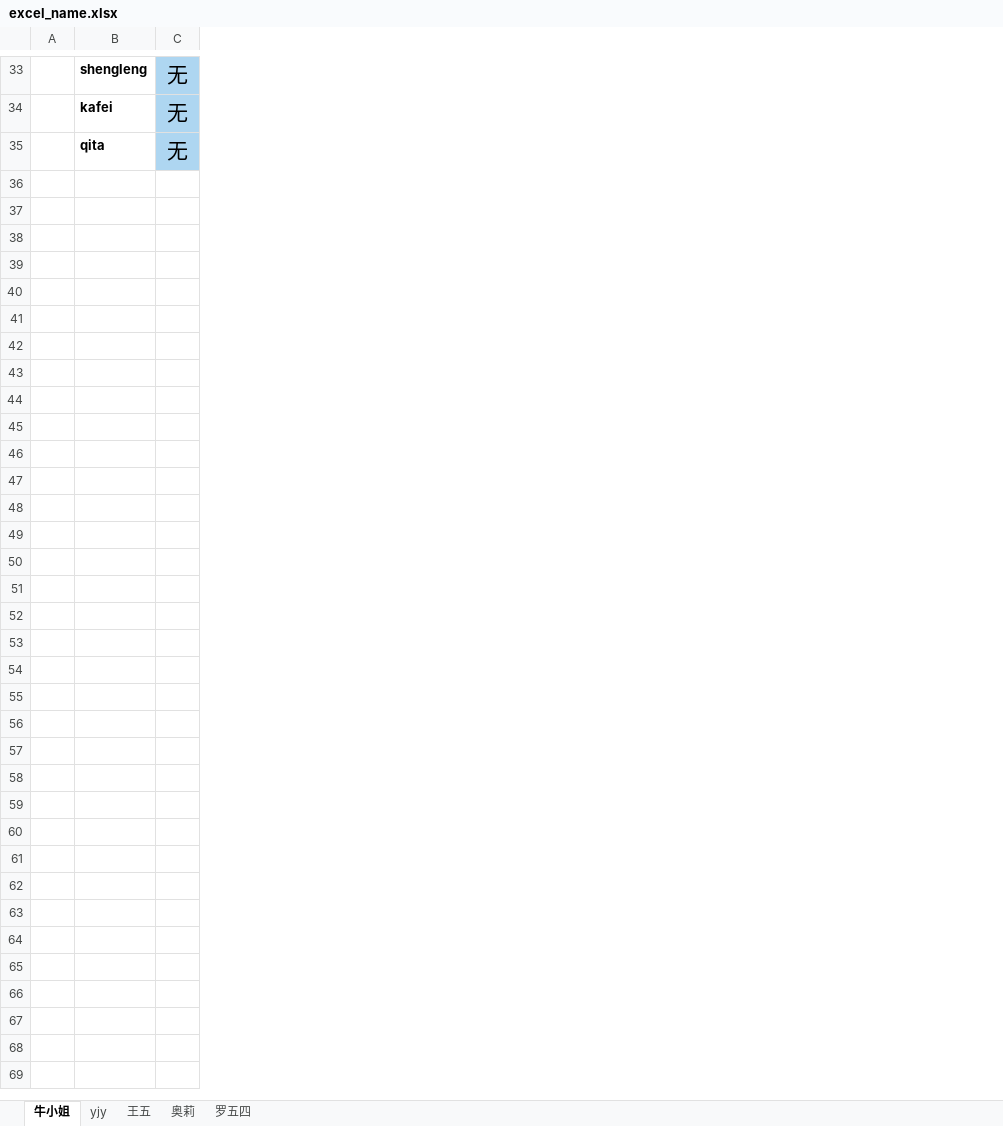
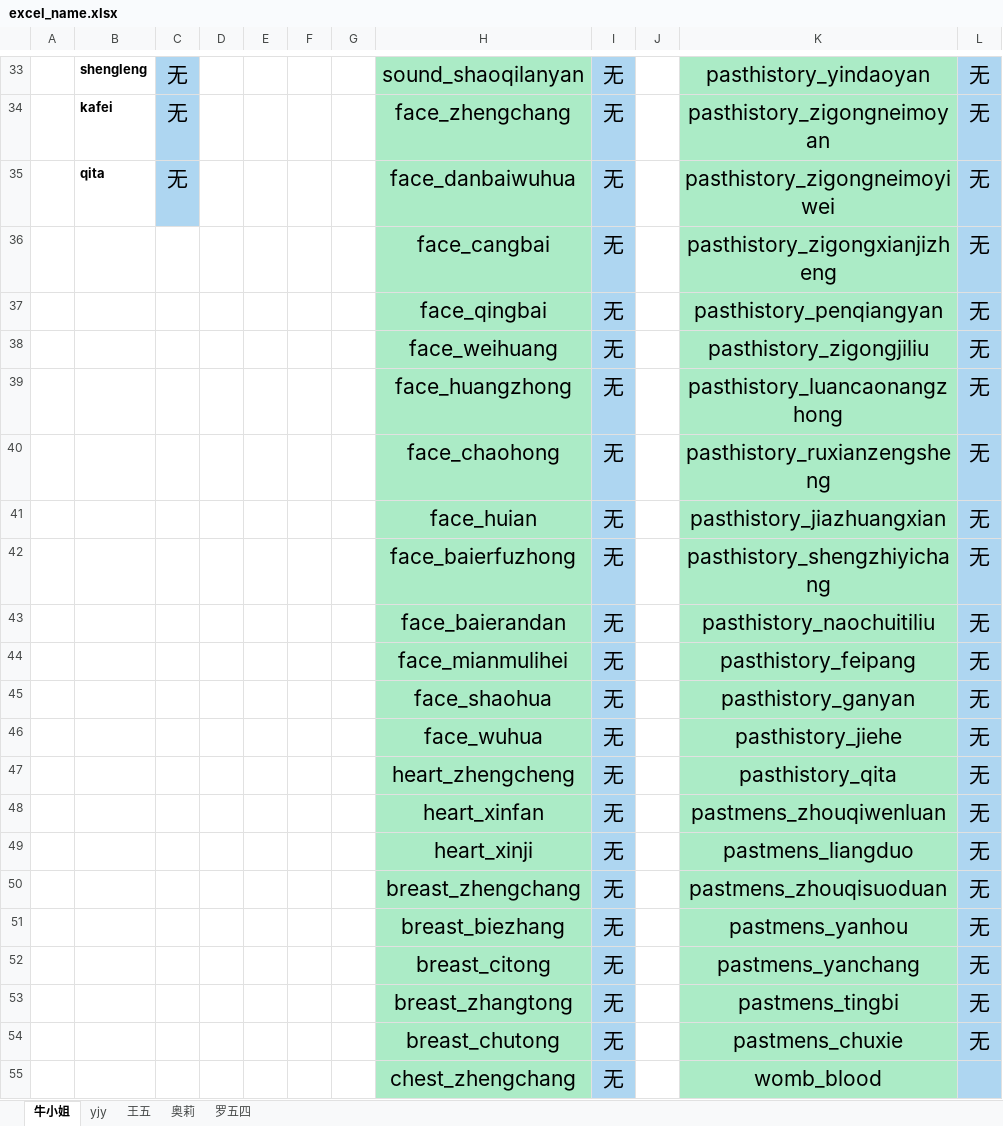
Before and after one commit to huazaisix/clinicalinvestv2, an Excel workbook: excel_name.xlsx, sheet 牛小姐, drawn as a sheet; only a part is shown, gaps mark what is left out; values as stored, in another font and other column widths than the file's, no borders; the diff covers the shown part only; the diff names each change by its address in the sheet, - before the commit and + after, or states it on an @@ line.

```diff
--- a/excel_name.xlsx (sheet 牛小姐)
+++ b/excel_name.xlsx (sheet 牛小姐)
+column D, empty
+column E, empty
+column F, empty
+column G, empty
+column H, rows 33-35: sound_shaoqilanyan | face_zhengchang | face_danbaiwuhua
+column I, rows 33-35: all 无
+column J, empty
+column K, rows 33-35: pasthistory_yindaoyan | pasthistory_zigongneimoyan | pasthistory_zigongneimoyiwei
+column L, rows 33-35: all 无
+row 36:  |  |  |  |  |  |  | face_cangbai | 无 |  | pasthistory_zigongxianjizheng | 无
+row 37:  |  |  |  |  |  |  | face_qingbai | 无 |  | pasthistory_penqiangyan | 无
+row 38:  |  |  |  |  |  |  | face_weihuang | 无 |  | pasthistory_zigongjiliu | 无
+row 39:  |  |  |  |  |  |  | face_huangzhong | 无 |  | pasthistory_luancaonangzhong | 无
+row 40:  |  |  |  |  |  |  | face_chaohong | 无 |  | pasthistory_ruxianzengsheng | 无
+row 41:  |  |  |  |  |  |  | face_huian | 无 |  | pasthistory_jiazhuangxian | 无
+row 42:  |  |  |  |  |  |  | face_baierfuzhong | 无 |  | pasthistory_shengzhiyichang | 无
+row 43:  |  |  |  |  |  |  | face_baierandan | 无 |  | pasthistory_naochuitiliu | 无
+row 44:  |  |  |  |  |  |  | face_mianmulihei | 无 |  | pasthistory_feipang | 无
+row 45:  |  |  |  |  |  |  | face_shaohua | 无 |  | pasthistory_ganyan | 无
+row 46:  |  |  |  |  |  |  | face_wuhua | 无 |  | pasthistory_jiehe | 无
+row 47:  |  |  |  |  |  |  | heart_zhengcheng | 无 |  | pasthistory_qita | 无
+row 48:  |  |  |  |  |  |  | heart_xinfan | 无 |  | pastmens_zhouqiwenluan | 无
+row 49:  |  |  |  |  |  |  | heart_xinji | 无 |  | pastmens_liangduo | 无
+row 50:  |  |  |  |  |  |  | breast_zhengchang | 无 |  | pastmens_zhouqisuoduan | 无
+row 51:  |  |  |  |  |  |  | breast_biezhang | 无 |  | pastmens_yanhou | 无
+row 52:  |  |  |  |  |  |  | breast_citong | 无 |  | pastmens_yanchang | 无
+row 53:  |  |  |  |  |  |  | breast_zhangtong | 无 |  | pastmens_tingbi | 无
+row 54:  |  |  |  |  |  |  | breast_chutong | 无 |  | pastmens_chuxie | 无
+row 55:  |  |  |  |  |  |  | chest_zhengchang | 无 |  | womb_blood
```
Also changed, not shown: 133 added rows elsewhere in this sheet, sheet yjy, sheet 奥莉, sheet 王五, 4 other files.
